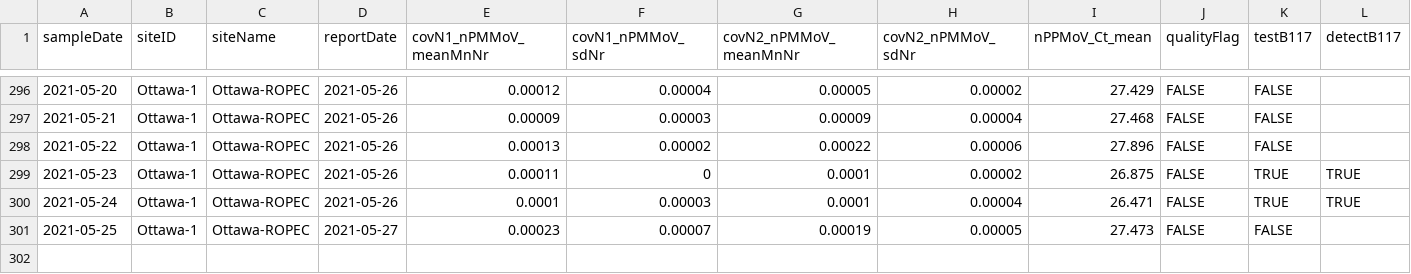
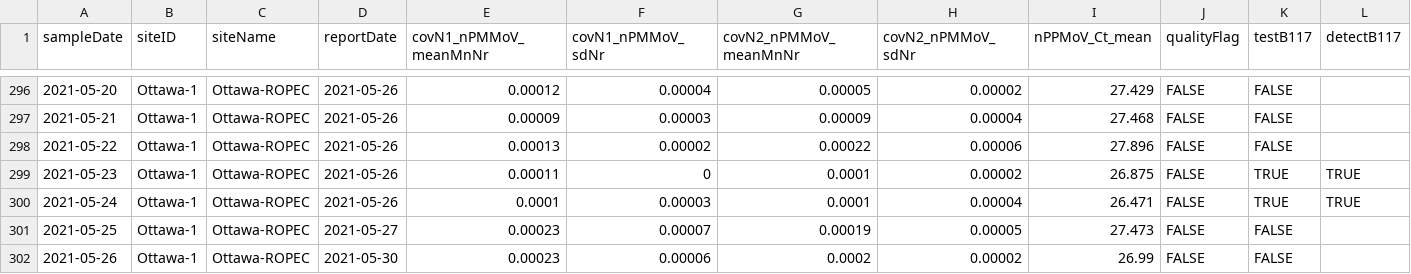
Before and after one commit to Big-Life-Lab/PHES-ODM, a CSV file: data/wastewater_virus.csv, drawn as a sheet; only a part is shown, gaps mark what is left out; rows hold the shown columns only; the diff names each change by its address in the sheet, - before the commit and + after, or states it on an @@ line.

```diff
--- a/data/wastewater_virus.csv
+++ b/data/wastewater_virus.csv
+row 302: 2021-05-26 | Ottawa-1 | Ottawa-ROPEC | 2021-05-30 | 0.00023 | 0.00006 | 0.0002 | 0.00002 | 26.99 | FALSE | FALSE
```
Also changed, not shown: data/wwMeasure.csv.
